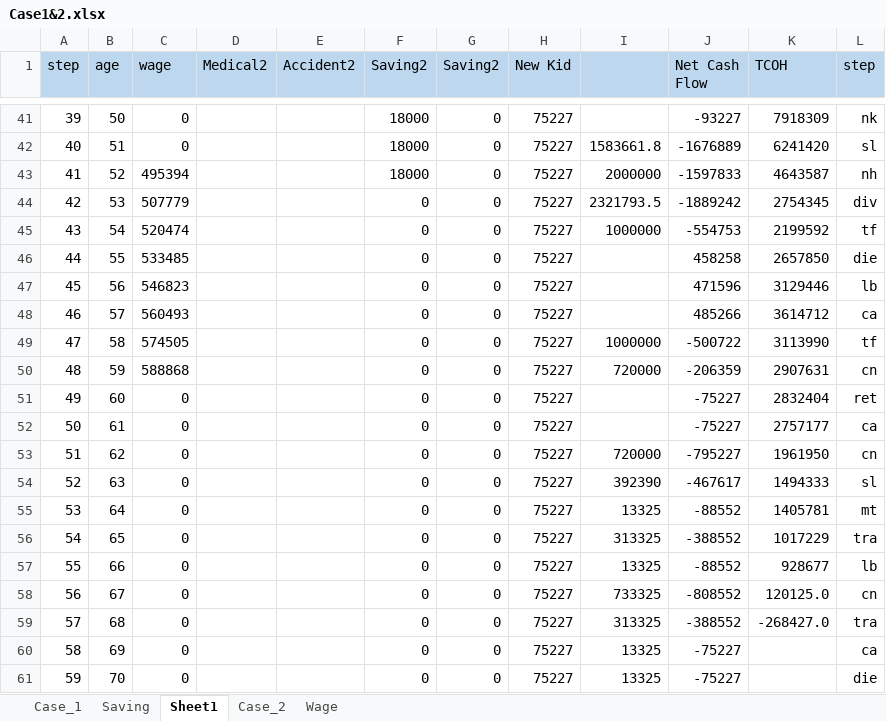
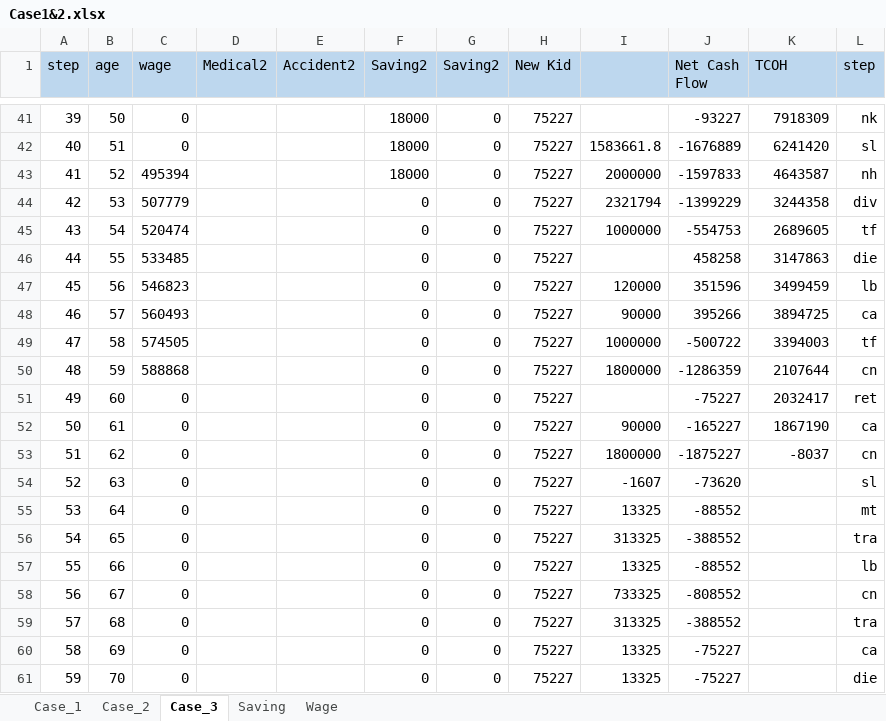
Before and after one commit to Game-App-Dev/GameOfIns, an Excel workbook: fc/Case1&2.xlsx, sheet Case_3, drawn as a sheet; only a part is shown, gaps mark what is left out; values as stored, in another font and other column widths than the file's, no borders; the diff names each change by its address in the sheet, - before the commit and + after, or states it on an @@ line.

Commit message:
v1.0.1
random for 2 saving is correct; need to add step 15 and 20 for saving.

```diff
--- a/fc/Case1&2.xlsx (sheet Case_3)
+++ b/fc/Case1&2.xlsx (sheet Case_3)
-sheet tab: Sheet1
+sheet tab: Case_3
@@ sheet tab order changed: Case_1 | Case_2 | Case_3 | Saving | Wage @@
-I44: 2321793.5
+I44: 2321794
-J44 (Net Cash Flow): -1889242
+J44 (Net Cash Flow): -1399229
-K44 (TCOH): 2754345
+K44 (TCOH): 3244358
-K45 (TCOH): 2199592
+K45 (TCOH): 2689605
-K46 (TCOH): 2657850
+K46 (TCOH): 3147863
-I47: (empty)
+I47: 120000
-J47 (Net Cash Flow): 471596
+J47 (Net Cash Flow): 351596
-K47 (TCOH): 3129446
+K47 (TCOH): 3499459
-I48: (empty)
+I48: 90000
-J48 (Net Cash Flow): 485266
+J48 (Net Cash Flow): 395266
-K48 (TCOH): 3614712
+K48 (TCOH): 3894725
-K49 (TCOH): 3113990
+K49 (TCOH): 3394003
-I50: 720000
+I50: 1800000
-J50 (Net Cash Flow): -206359
+J50 (Net Cash Flow): -1286359
-K50 (TCOH): 2907631
+K50 (TCOH): 2107644
-K51 (TCOH): 2832404
+K51 (TCOH): 2032417
-I52: (empty)
+I52: 90000
-J52 (Net Cash Flow): -75227
+J52 (Net Cash Flow): -165227
-K52 (TCOH): 2757177
+K52 (TCOH): 1867190
-I53: 720000
+I53: 1800000
-J53 (Net Cash Flow): -795227
+J53 (Net Cash Flow): -1875227
-K53 (TCOH): 1961950
+K53 (TCOH): -8037
-I54: 392390
+I54: -1607
-J54 (Net Cash Flow): -467617
+J54 (Net Cash Flow): -73620
-K54 (TCOH): 1494333
+K54 (TCOH): (empty)
-K55 (TCOH): 1405781
+K55 (TCOH): (empty)
-K56 (TCOH): 1017229
+K56 (TCOH): (empty)
-K57 (TCOH): 928677
+K57 (TCOH): (empty)
-K58 (TCOH): 120125.0
+K58 (TCOH): (empty)
-K59 (TCOH): -268427.0
+K59 (TCOH): (empty)
```
Also changed, not shown: 1 other file.
